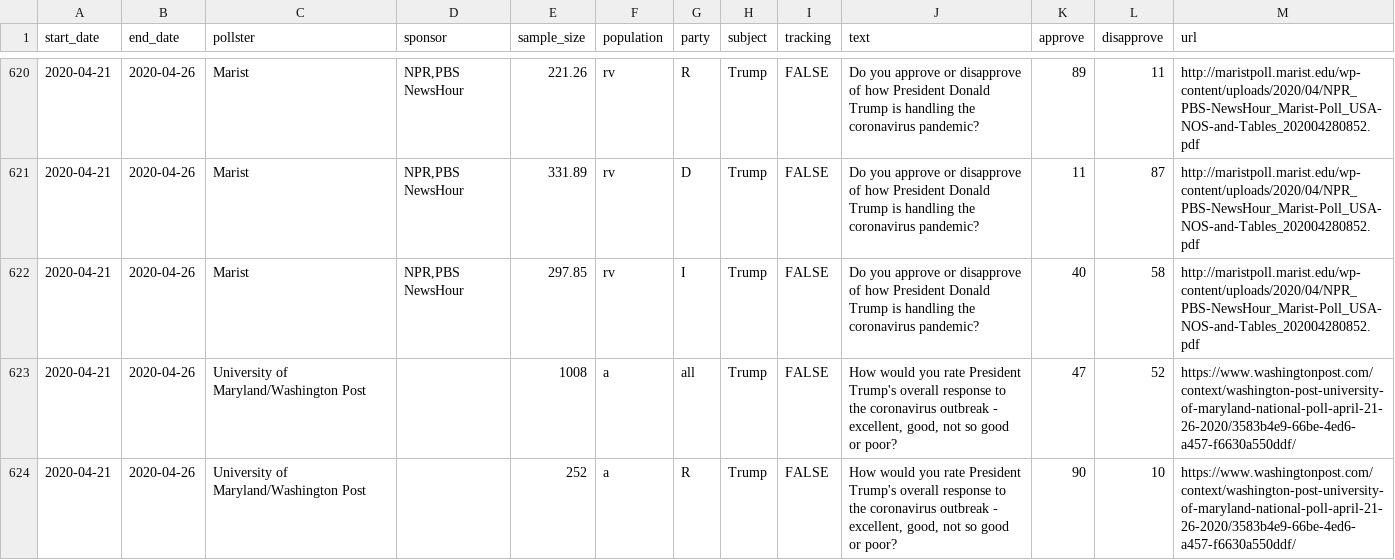
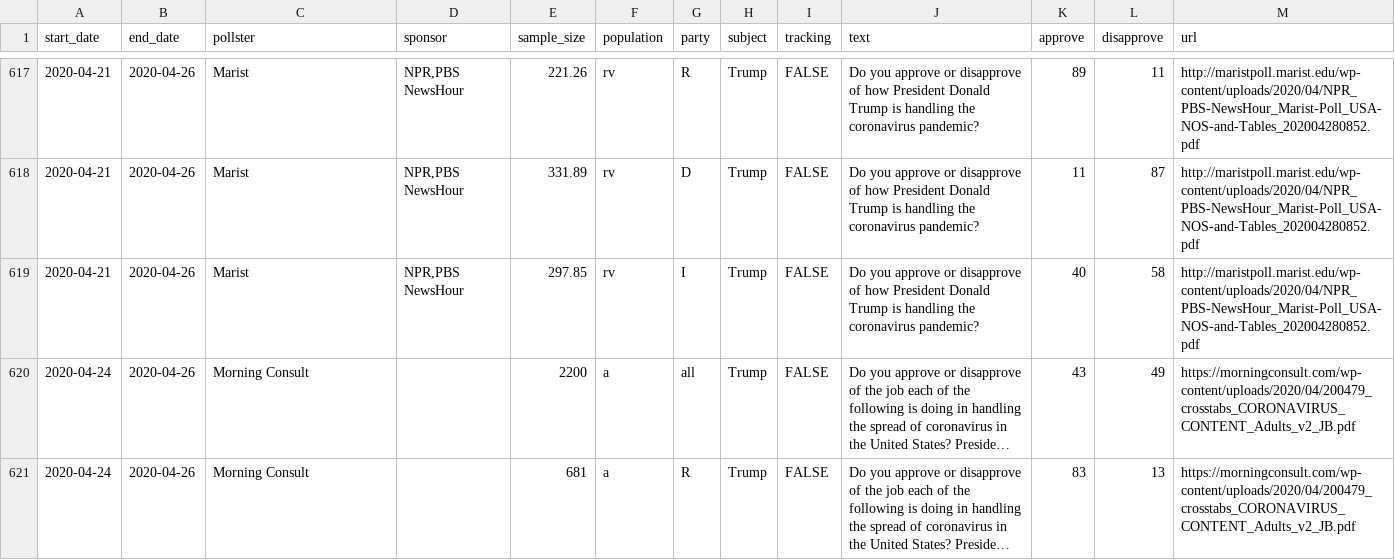
Before and after one commit to mwaseem75/DataSetProj, a CSV file: src/data/covidpolls/covid_approval_polls.csv, drawn as a sheet; only a part is shown, gaps mark what is left out; the shorter side is filled out with more unchanged rows; long unchanged cells end in …; the diff covers the shown part only.

```diff
--- a/src/data/covidpolls/covid_approval_polls.csv
+++ b/src/data/covidpolls/covid_approval_polls.csv
@@ -630,3 +627 @@ start_date,end_date,pollster,sponsor,sample_size,population,party,subject,tracki
 2020-04-21,2020-04-26,Marist,"NPR,PBS NewsHour",297.85,rv,I,Trump,FALSE,Do you approve or disapprove of how President Donald Trump is handling the coronavirus pandemic?,40,58,http://maristpoll.marist.edu/wp-content/uploads/2020/04/NPR_PBS-NewsHour_Marist-Poll_USA-NOS-and-Tables_202004280852.pdf
-2020-04-21,2020-04-26,University of Maryland/Washington Post,"",1008,a,all,Trump,FALSE,"How would you rate President Trump's overall response to the coronavirus outbreak - excellent, good, not so good or poor?",47,52,https://www.washingtonpost.com/context/washington-post-university-of-maryland-national-poll-april-21-26-2020/3583b4e9-66be-4ed6-a457-f6630a550ddf/
-2020-04-21,2020-04-26,University of Maryland/Washington Post,"",252,a,R,Trump,FALSE,"How would you rate President Trump's overall response to the coronavirus outbreak - excellent, good, not so good or poor?",90,10,https://www.washingtonpost.com/context/washington-post-university-of-maryland-national-poll-april-21-26-2020/3583b4e9-66be-4ed6-a457-f6630a550ddf/
```
Also changed, not shown: 9 removed rows elsewhere in this file, src/data/overdosedeaths/Multiple_Cause_of_Death_1999_2014.csv, src/data/overdosedeaths/Multiple_Cause_of_Death_1999_2014_v1.csv, 5 other files.
